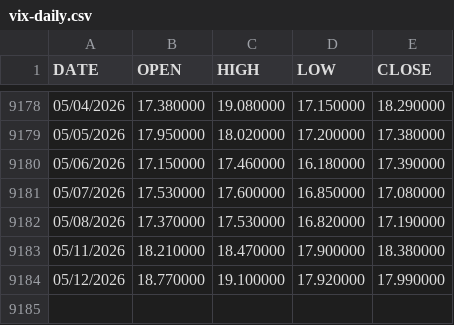
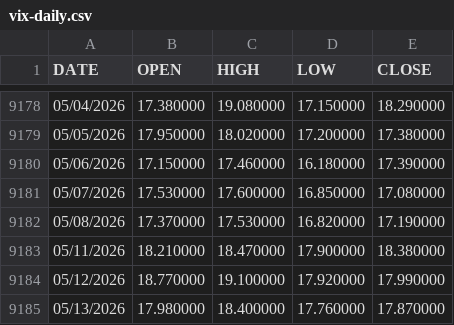
Before and after one commit to valira3/stock-spike-monitor, a CSV file: data/external/vix-daily.csv, drawn as a sheet; only a part is shown, gaps mark what is left out.

```diff
--- a/data/external/vix-daily.csv
+++ b/data/external/vix-daily.csv
@@ -9184 +9184,2 @@ DATE,OPEN,HIGH,LOW,CLOSE
 05/12/2026,18.770000,19.100000,17.920000,17.990000
+05/13/2026,17.980000,18.400000,17.760000,17.870000
```
Also changed, not shown: 1 other file.
